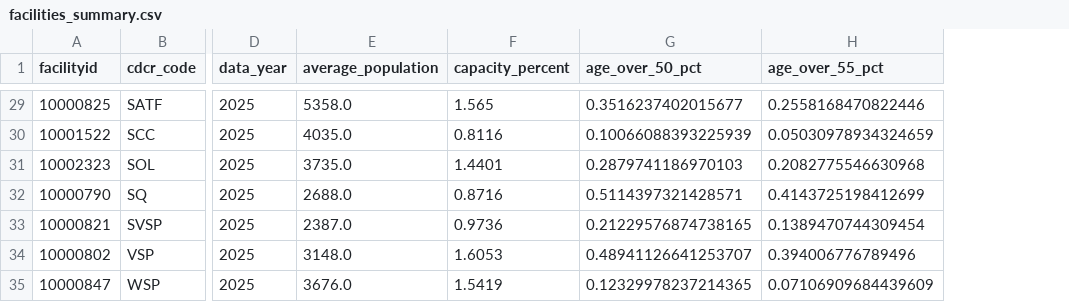
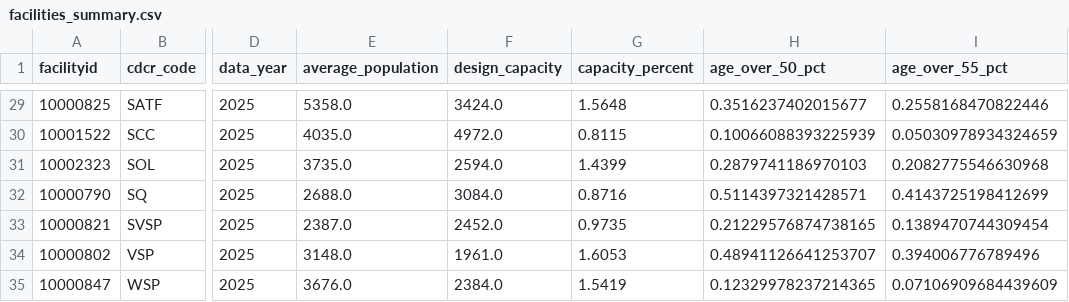
Before and after one commit to mbecica/cdcr_facility_data, a CSV file: data/facilities_summary/facilities_summary.csv, drawn as a sheet; only a part is shown, gaps mark what is left out; addresses are those after the commit; the diff covers the shown part only; the diff names each change by its address in the sheet, - before the commit and + after, or states it on an @@ line.

```diff
--- a/data/facilities_summary/facilities_summary.csv
+++ b/data/facilities_summary/facilities_summary.csv
+column F (design_capacity), rows 29-35: 3424.0 | 4972.0 | 2594.0 | 3084.0 | 2452.0 | 1961.0 | 2384.0
-G29 (capacity_percent): 1.565
+G29 (capacity_percent): 1.5648
-G30 (capacity_percent): 0.8116
+G30 (capacity_percent): 0.8115
-G31 (capacity_percent): 1.4401
+G31 (capacity_percent): 1.4399
-G33 (capacity_percent): 0.9736
+G33 (capacity_percent): 0.9735
```
Also changed, not shown: 17 edited cells elsewhere in this file, data/population/tpop1_institutions.csv, data/population/tpop1_summary.csv, 6 other files.
